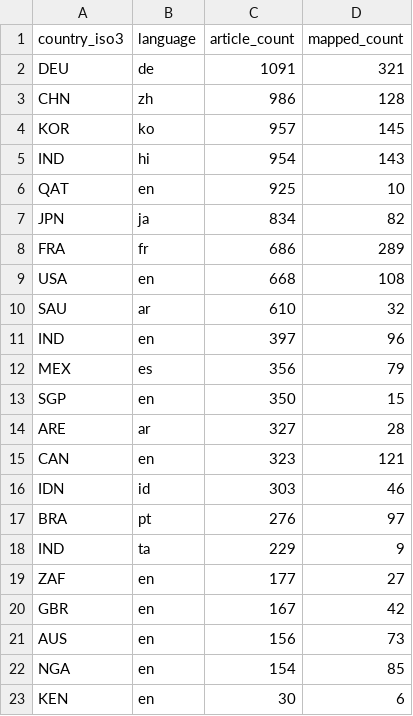
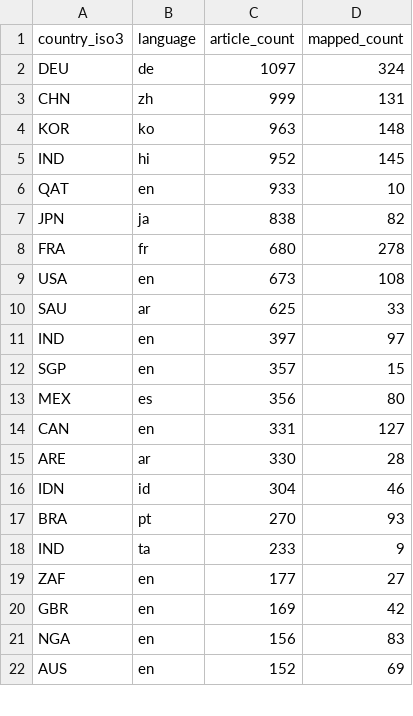
Before and after one commit to techpolicycomms/dclo-dual-track-dashboard, a CSV file: data/gold/dclo_news_country_summary.csv, drawn as a sheet; only a part is shown; the diff covers the shown part only.

```diff
--- a/data/gold/dclo_news_country_summary.csv
+++ b/data/gold/dclo_news_country_summary.csv
@@ -1,23 +1,22 @@
 country_iso3,language,article_count,mapped_count
-DEU,de,1091,321
-CHN,zh,986,128
-KOR,ko,957,145
-IND,hi,954,143
-QAT,en,925,10
-JPN,ja,834,82
-FRA,fr,686,289
-USA,en,668,108
-SAU,ar,610,32
-IND,en,397,96
-MEX,es,356,79
-SGP,en,350,15
-ARE,ar,327,28
-CAN,en,323,121
-IDN,id,303,46
-BRA,pt,276,97
-IND,ta,229,9
+DEU,de,1097,324
+CHN,zh,999,131
+KOR,ko,963,148
+IND,hi,952,145
+QAT,en,933,10
+JPN,ja,838,82
+FRA,fr,680,278
+USA,en,673,108
+SAU,ar,625,33
+IND,en,397,97
+SGP,en,357,15
+MEX,es,356,80
+CAN,en,331,127
+ARE,ar,330,28
+IDN,id,304,46
+BRA,pt,270,93
+IND,ta,233,9
 ZAF,en,177,27
-GBR,en,167,42
-AUS,en,156,73
-NGA,en,154,85
-KEN,en,30,6
+GBR,en,169,42
+NGA,en,156,83
+AUS,en,152,69
```
Also changed, not shown: 1 added row and 1 edited cell elsewhere in this file, 3 other files.
